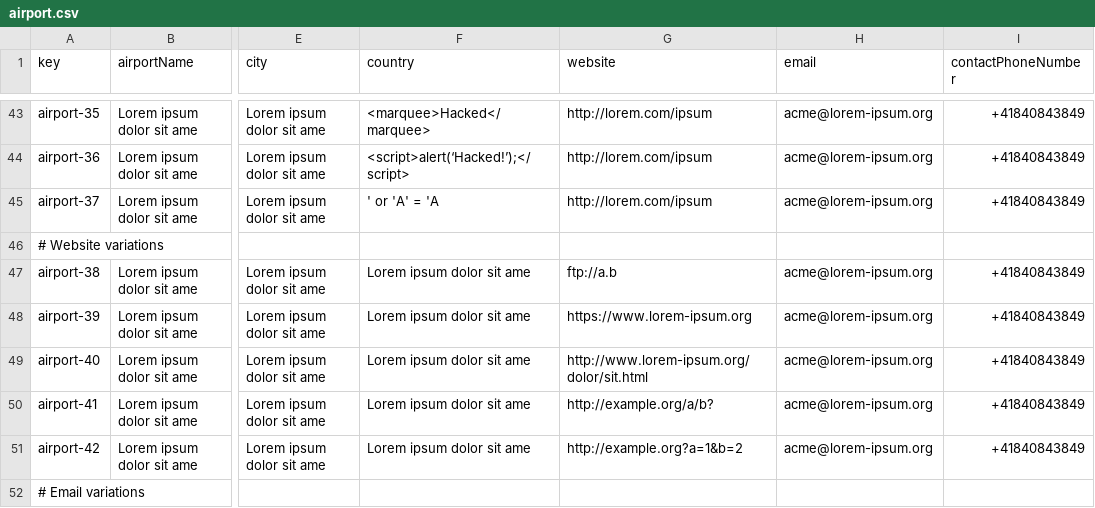
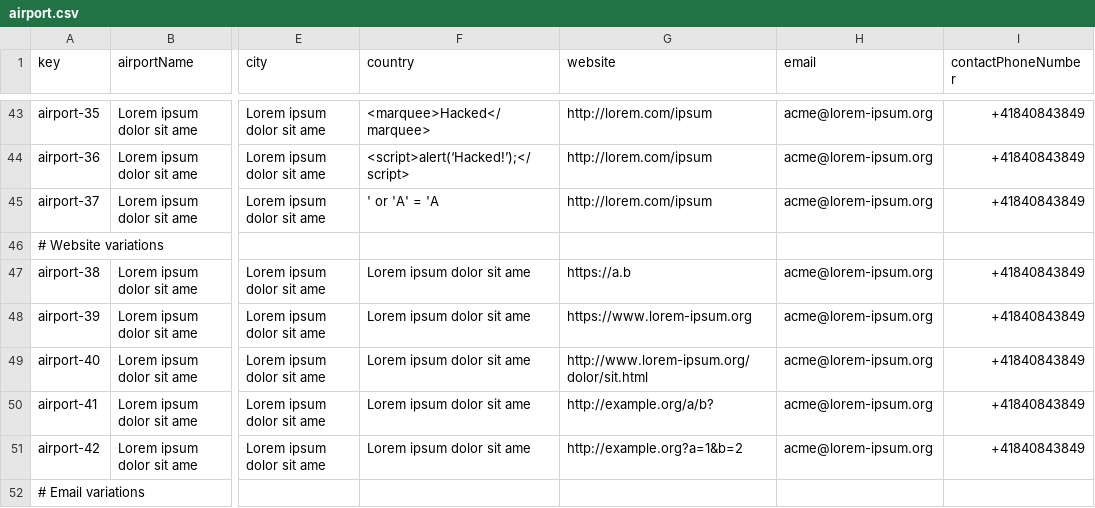
Before and after one commit to CarlosCerdaMorales/dp2-c1-034, a CSV file: src/main/resources/WEB-INF/data/sample/airport.csv, drawn as a sheet; only a part is shown, gaps mark what is left out; the diff names each change by its address in the sheet, - before the commit and + after, or states it on an @@ line.

```diff
--- a/src/main/resources/WEB-INF/data/sample/airport.csv
+++ b/src/main/resources/WEB-INF/data/sample/airport.csv
-G47 (website): ftp://a.b
+G47 (website): https://a.b
```
Also changed, not shown: src/main/resources/WEB-INF/data/sample/airline.csv, src/main/resources/WEB-INF/data/sample/service.csv, 5 other files.
